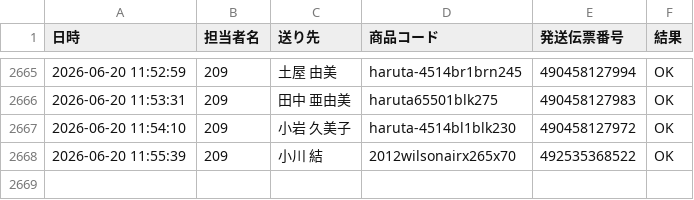
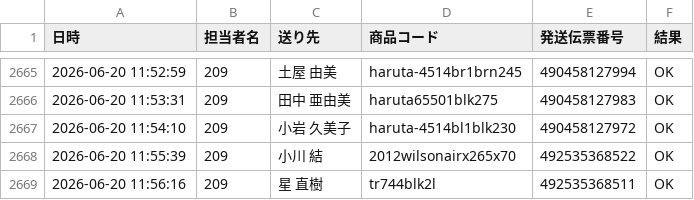
Before and after one commit to hirono-s1015/picking-app, a CSV file: logs/log_2026_06_209.csv, drawn as a sheet; only a part is shown, gaps mark what is left out; the diff names each change by its address in the sheet, - before the commit and + after, or states it on an @@ line.

Commit message:
[log] 492535368511 OK

```diff
--- a/logs/log_2026_06_209.csv
+++ b/logs/log_2026_06_209.csv
+row 2669: 2026-06-20 11:56:16 | 209 | 星 直樹 | tr744blk2l | 492535368511 | OK
```
